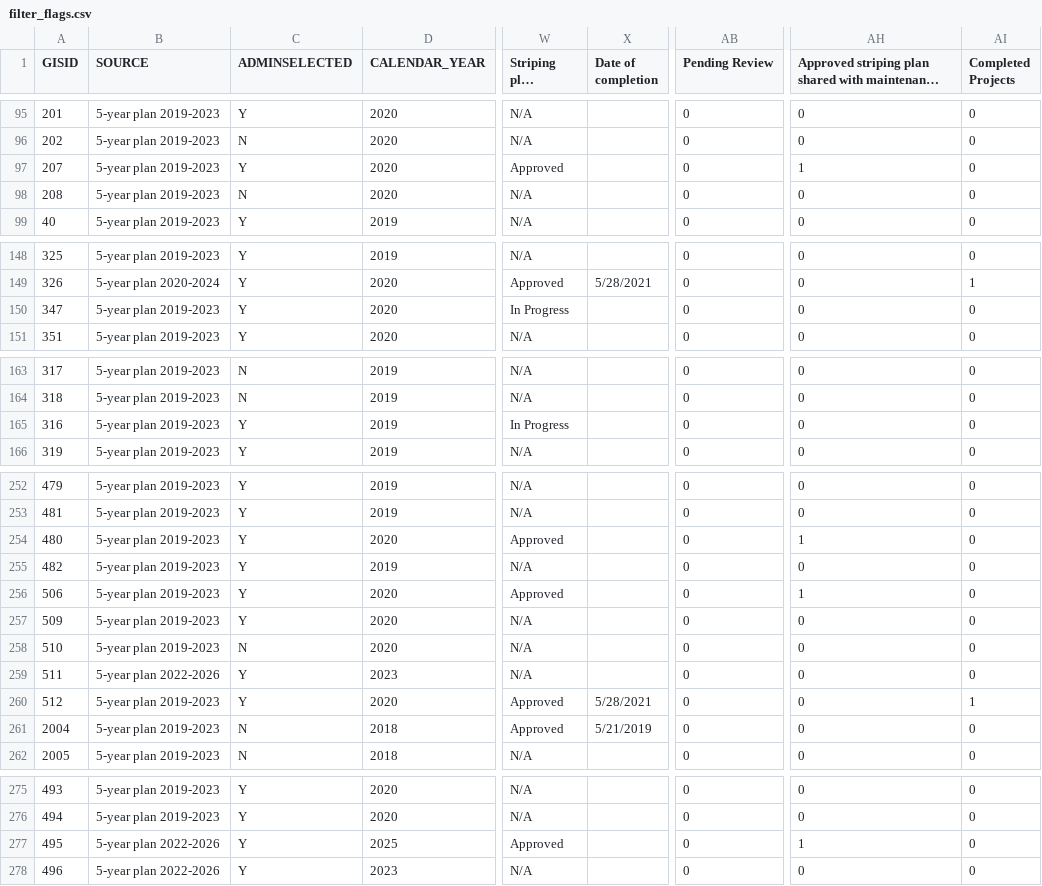
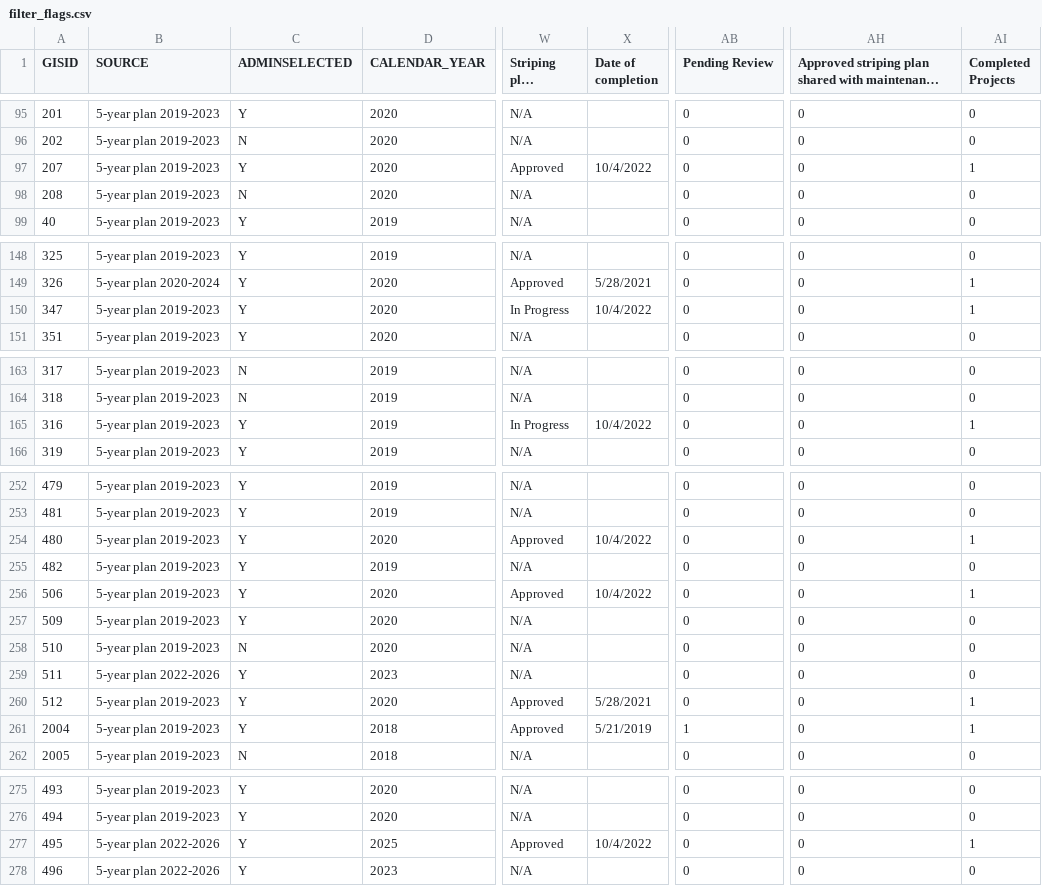
Before and after one commit to dvrpc/BFR_Tracking, a CSV file: data/from_oracle/filter_flags.csv, drawn as a sheet; only a part is shown, gaps mark what is left out; long unchanged cells end in …; the diff covers the shown part only; the diff names each change by its address in the sheet, - before the commit and + after, or states it on an @@ line.

Commit message:
updating filters and status fields

```diff
--- a/data/from_oracle/filter_flags.csv
+++ b/data/from_oracle/filter_flags.csv
-X97 (Date of completion): (empty)
+X97 (Date of completion): 10/4/2022
-AH97: 1
+AH97: 0
-AI97 (Completed Projects): 0
+AI97 (Completed Projects): 1
-X150 (Date of completion): (empty)
+X150 (Date of completion): 10/4/2022
-AI150 (Completed Projects): 0
+AI150 (Completed Projects): 1
-X165 (Date of completion): (empty)
+X165 (Date of completion): 10/4/2022
-AI165 (Completed Projects): 0
+AI165 (Completed Projects): 1
-X254 (Date of completion): (empty)
+X254 (Date of completion): 10/4/2022
-AH254: 1
+AH254: 0
-AI254 (Completed Projects): 0
+AI254 (Completed Projects): 1
-X256 (Date of completion): (empty)
+X256 (Date of completion): 10/4/2022
-AH256: 1
+AH256: 0
-AI256 (Completed Projects): 0
+AI256 (Completed Projects): 1
-C261 (ADMINSELECTED): N
+C261 (ADMINSELECTED): Y
-AB261 (Pending Review): 0
+AB261 (Pending Review): 1
-AI261 (Completed Projects): 0
+AI261 (Completed Projects): 1
-X277 (Date of completion): (empty)
+X277 (Date of completion): 10/4/2022
-AH277: 1
+AH277: 0
-AI277 (Completed Projects): 0
+AI277 (Completed Projects): 1
```
Also changed, not shown: 1 moved row and 3 edited cells elsewhere in this file, 5 other files.
